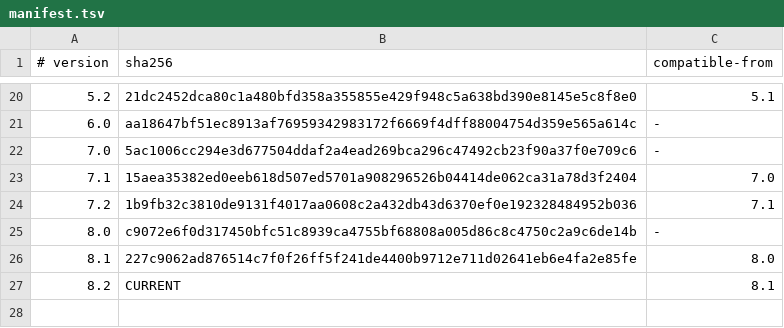
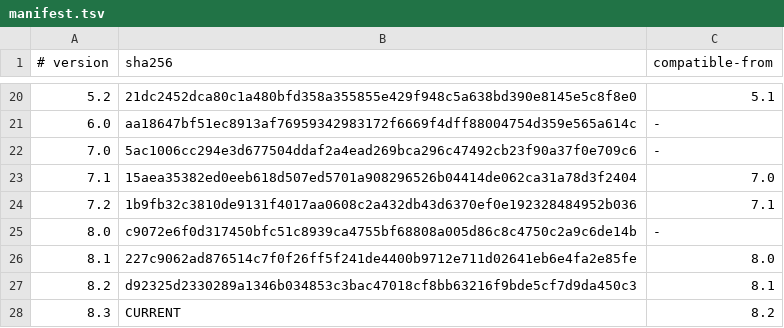
Before and after one commit to J-AXON-PLATFORM/BACKEND, a TSV file: doc/contracts/openapi/manifest.tsv, drawn as a sheet; only a part is shown, gaps mark what is left out.

```diff
--- a/doc/contracts/openapi/manifest.tsv
+++ b/doc/contracts/openapi/manifest.tsv
@@ -26,2 +26,3 @@
 8.1|227c9062ad876514c7f0f26ff5f241de4400b9712e711d02641eb6e4fa2e85fe|8.0
-8.2|CURRENT|8.1
+8.2|d92325d2330289a1346b034853c3bac47018cf8bb63216f9bde5cf7d9da450c3|8.1
+8.3|CURRENT|8.2
```
Also changed, not shown: 49 other files.
